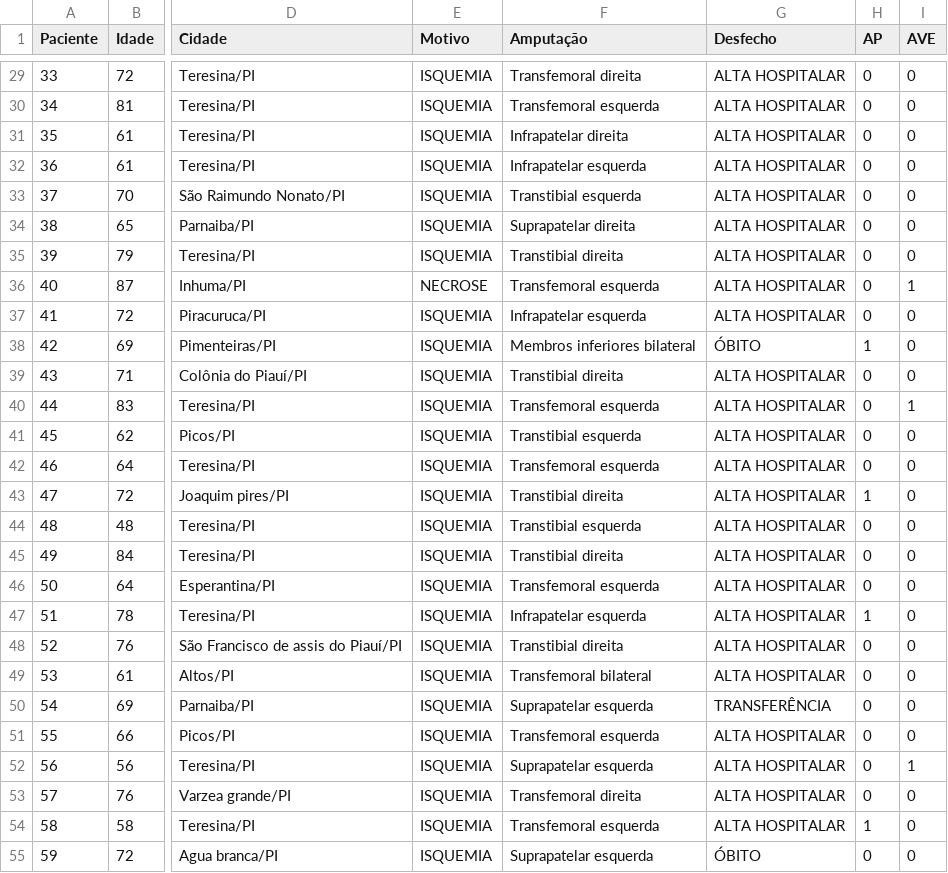
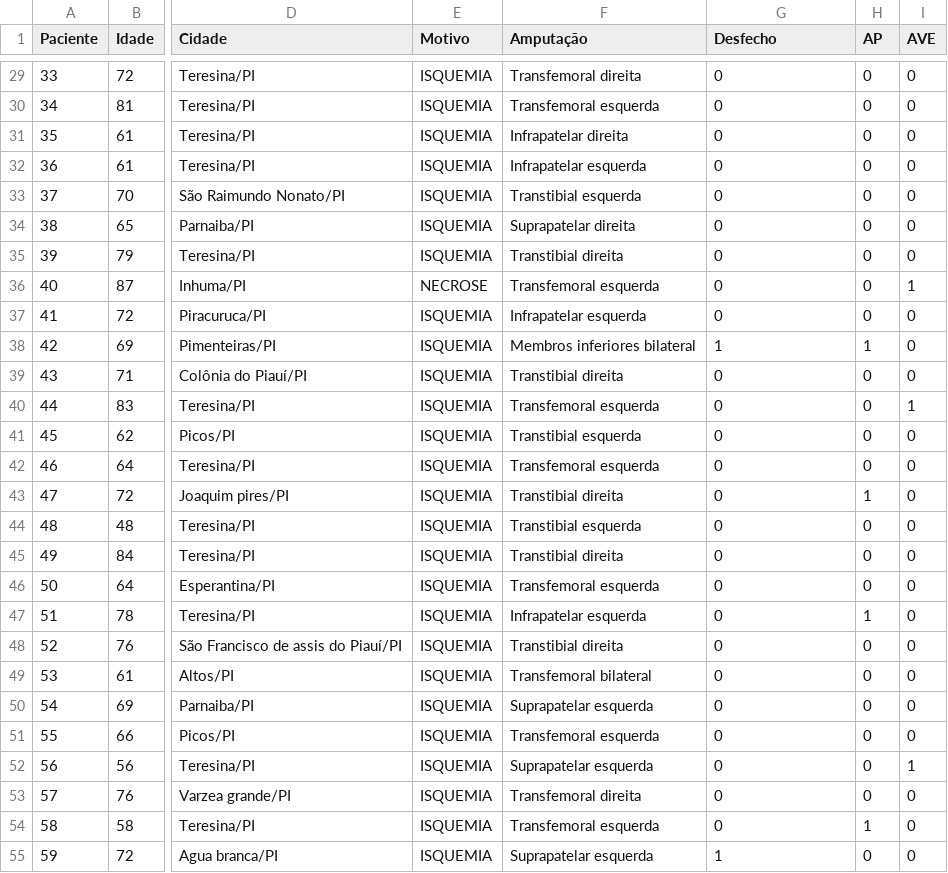
Before and after one commit to ranmses/amp-test, a CSV file: data.csv, drawn as a sheet; only a part is shown, gaps mark what is left out; the diff covers the shown part only; the diff names each change by its address in the sheet, - before the commit and + after, or states it on an @@ line.

```diff
--- a/data.csv
+++ b/data.csv
-G29:G37 (Desfecho): ALTA HOSPITALAR
+G29:G37 (Desfecho): 0
-G38 (Desfecho): ÓBITO
+G38 (Desfecho): 1
-G39:G49 (Desfecho): ALTA HOSPITALAR
+G39:G49 (Desfecho): 0
-G50 (Desfecho): TRANSFERÊNCIA
+G50 (Desfecho): 0
-G51:G54 (Desfecho): ALTA HOSPITALAR
+G51:G54 (Desfecho): 0
-G55 (Desfecho): ÓBITO
+G55 (Desfecho): 1
```
Also changed, not shown: 89 edited cells elsewhere in this file.
